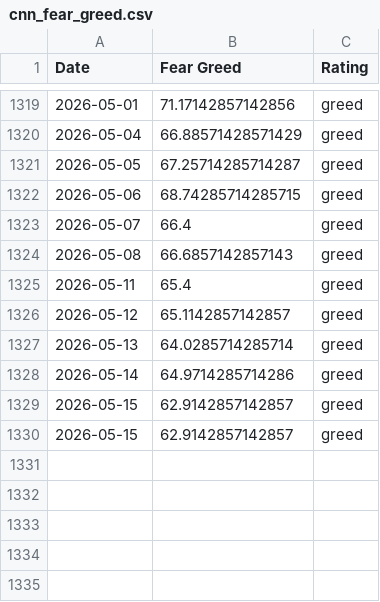
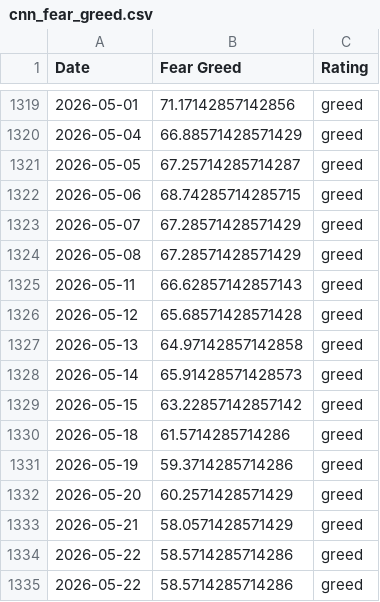
Before and after one commit to hughdbrown/fear-greed-data, a CSV file: datasets/cnn_fear_greed.csv, drawn as a sheet; only a part is shown, gaps mark what is left out.

```diff
--- a/datasets/cnn_fear_greed.csv
+++ b/datasets/cnn_fear_greed.csv
@@ -1322,9 +1322,14 @@ Date,Fear Greed,Rating
 2026-05-06,68.74285714285715,greed
-2026-05-07,66.4,greed
-2026-05-08,66.6857142857143,greed
-2026-05-11,65.4,greed
-2026-05-12,65.1142857142857,greed
-2026-05-13,64.0285714285714,greed
-2026-05-14,64.9714285714286,greed
-2026-05-15,62.9142857142857,greed
-2026-05-15,62.9142857142857,greed
+2026-05-07,67.28571428571429,greed
+2026-05-08,67.28571428571429,greed
+2026-05-11,66.62857142857143,greed
+2026-05-12,65.68571428571428,greed
+2026-05-13,64.97142857142858,greed
+2026-05-14,65.91428571428573,greed
+2026-05-15,63.22857142857142,greed
+2026-05-18,61.5714285714286,greed
+2026-05-19,59.3714285714286,greed
+2026-05-20,60.2571428571429,greed
+2026-05-21,58.0571428571429,greed
+2026-05-22,58.5714285714286,greed
+2026-05-22,58.5714285714286,greed
```
Also changed, not shown: fear-greed.csv, 1 other file.
